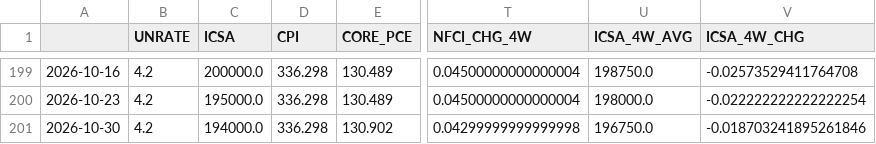
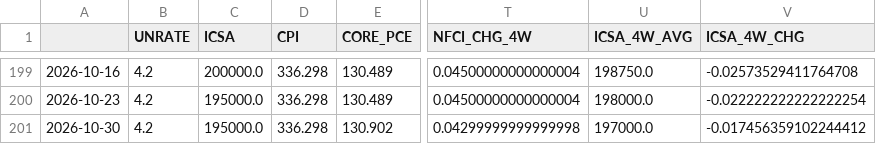
Before and after one commit to subin001893-cmyk/stock-scanner-results, a CSV file: latest/fred_macro_weekly.csv, drawn as a sheet; only a part is shown, gaps mark what is left out; the diff names each change by its address in the sheet, - before the commit and + after, or states it on an @@ line.

```diff
--- a/latest/fred_macro_weekly.csv
+++ b/latest/fred_macro_weekly.csv
-C201 (ICSA): 194000.0
+C201 (ICSA): 195000.0
-U201 (ICSA_4W_AVG): 196750.0
+U201 (ICSA_4W_AVG): 197000.0
-V201 (ICSA_4W_CHG): -0.018703241895261846
+V201 (ICSA_4W_CHG): -0.017456359102244412
```
Also changed, not shown: latest/sector_latest_snapshot.csv, latest/sector_rotation_report.csv, 10 other files.
